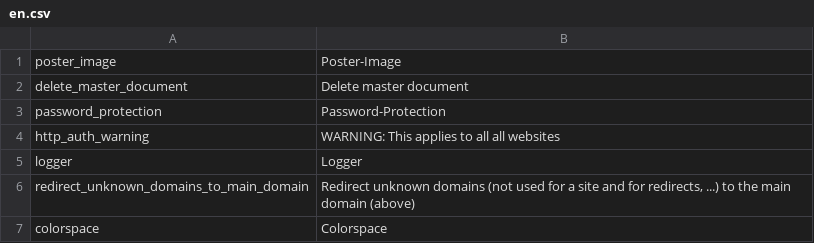
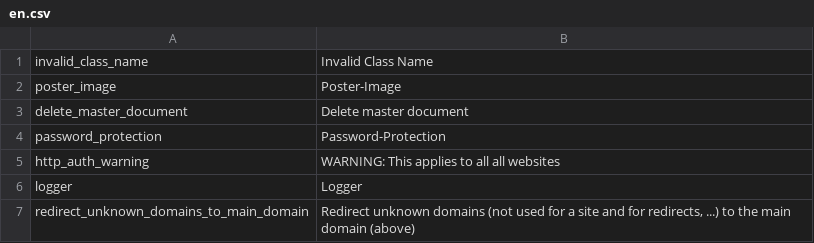
Before and after one commit to pimcore/pimcore, a CSV file: pimcore/config/texts/en.csv, drawn as a sheet; only a part is shown; the shorter side is filled out with more unchanged rows.

Commit message:
PIMCORE-1756 - Renaming a class results on unknown behavior
git-svn-id: http://www.pimcore.org/svn/pimcore/private/core/trunk@2073 1f8fe7d8-47f0-464c-8d0a-336f4953ab05

```diff
--- a/pimcore/config/texts/en.csv
+++ b/pimcore/config/texts/en.csv
@@ -1 +1,2 @@
+"invalid_class_name","Invalid Class Name"
 "poster_image","Poster-Image"
```
Also changed, not shown: 2 other files.
